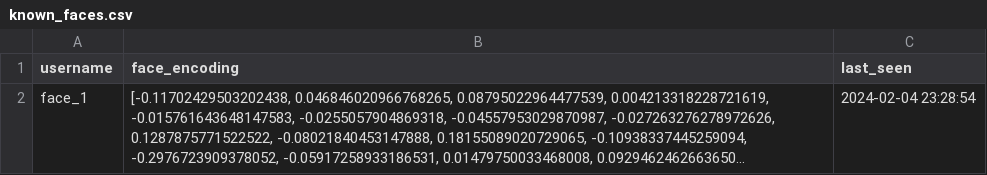
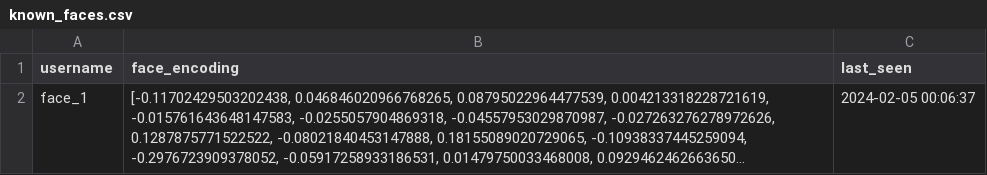
Before and after one commit to faizanasghar43/real-time-flask-facial-clock, a CSV file: known_faces.csv, drawn as a sheet; long unchanged cells end in …; the diff names each change by its address in the sheet, - before the commit and + after, or states it on an @@ line.

```diff
--- a/known_faces.csv
+++ b/known_faces.csv
-C2 (last_seen): 2024-02-04 23:28:54
+C2 (last_seen): 2024-02-05 00:06:37
```
Also changed, not shown: 2 other files.
